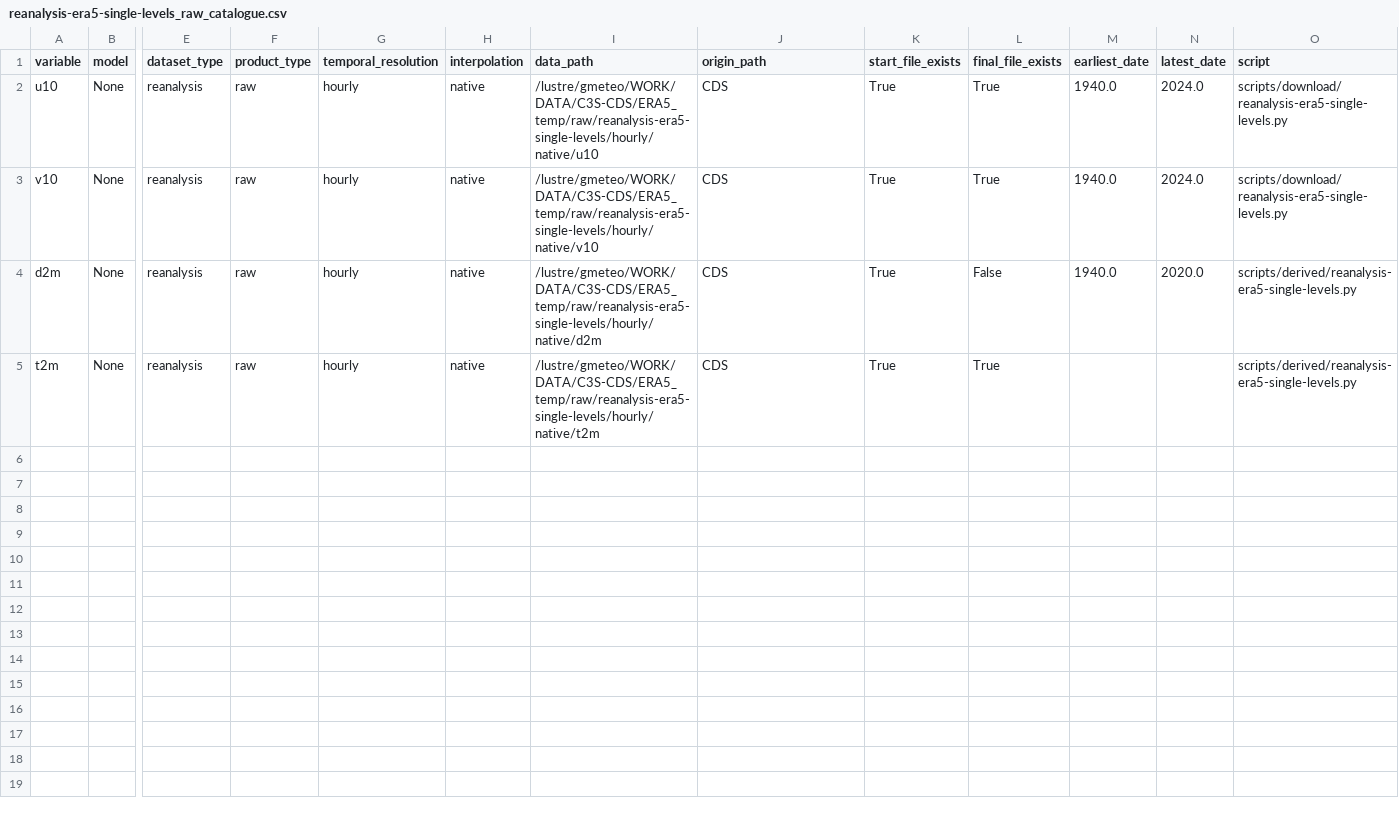
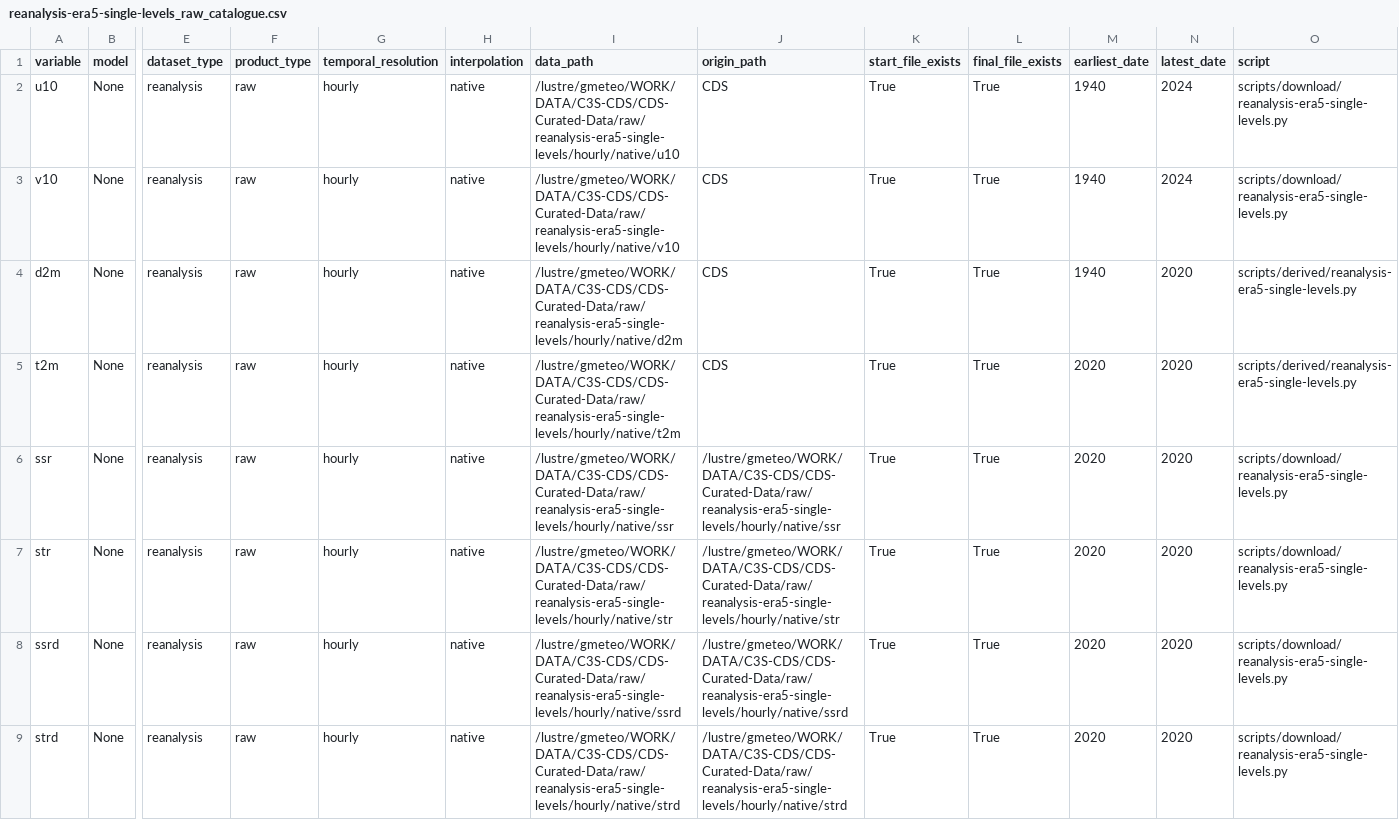
Before and after one commit to SantanderMetGroup/c3s-cds, a CSV file: catalogues/catalogues/reanalysis-era5-single-levels_raw_catalogue.csv, drawn as a sheet; only a part is shown, gaps mark what is left out; rows hold the shown columns only; the diff names each change by its address in the sheet, - before the commit and + after, or states it on an @@ line.

Commit message:
update path to new definitive root

```diff
--- a/catalogues/catalogues/reanalysis-era5-single-levels_raw_catalogue.csv
+++ b/catalogues/catalogues/reanalysis-era5-single-levels_raw_catalogue.csv
-I2 (data_path): /lustre/gmeteo/WORK/DATA/C3S-CDS/ERA5_temp/raw/reanalysis-era5-single-levels/hourly/native/u10
+I2 (data_path): /lustre/gmeteo/WORK/DATA/C3S-CDS/CDS-Curated-Data/raw/reanalysis-era5-single-levels/hourly/native/u10
-M2:M4 (earliest_date): 1940.0
+M2:M4 (earliest_date): 1940
-N2:N3 (latest_date): 2024.0
+N2:N3 (latest_date): 2024
-I3 (data_path): /lustre/gmeteo/WORK/DATA/C3S-CDS/ERA5_temp/raw/reanalysis-era5-single-levels/hourly/native/v10
+I3 (data_path): /lustre/gmeteo/WORK/DATA/C3S-CDS/CDS-Curated-Data/raw/reanalysis-era5-single-levels/hourly/native/v10
-I4 (data_path): /lustre/gmeteo/WORK/DATA/C3S-CDS/ERA5_temp/raw/reanalysis-era5-single-levels/hourly/native/d2m
+I4 (data_path): /lustre/gmeteo/WORK/DATA/C3S-CDS/CDS-Curated-Data/raw/reanalysis-era5-single-levels/hourly/native/d2m
-L4 (final_file_exists): False
+L4 (final_file_exists): True
-N4 (latest_date): 2020.0
+N4 (latest_date): 2020
-I5 (data_path): /lustre/gmeteo/WORK/DATA/C3S-CDS/ERA5_temp/raw/reanalysis-era5-single-levels/hourly/native/t2m
+I5 (data_path): /lustre/gmeteo/WORK/DATA/C3S-CDS/CDS-Curated-Data/raw/reanalysis-era5-single-levels/hourly/native/t2m
-M5 (earliest_date): (empty)
+M5 (earliest_date): 2020
-N5 (latest_date): (empty)
+N5 (latest_date): 2020
+row 6: ssr | None | reanalysis | raw | hourly | native | /lustre/gmeteo/WORK/DATA/C3S-CDS/CDS-Curated-Data/raw/reanalysis-era5-single-levels/hourly/native/ssr | /lustre/gmeteo/WORK/DATA/C3S-CDS/CDS-Curated-Data/raw/reanalysis-era5-single-levels/hourly/native/ssr | True | True | 2020 | 2020 | scripts/download/reanalysis-era5-single-levels.py
+row 7: str | None | reanalysis | raw | hourly | native | /lustre/gmeteo/WORK/DATA/C3S-CDS/CDS-Curated-Data/raw/reanalysis-era5-single-levels/hourly/native/str | /lustre/gmeteo/WORK/DATA/C3S-CDS/CDS-Curated-Data/raw/reanalysis-era5-single-levels/hourly/native/str | True | True | 2020 | 2020 | scripts/download/reanalysis-era5-single-levels.py
+row 8: ssrd | None | reanalysis | raw | hourly | native | /lustre/gmeteo/WORK/DATA/C3S-CDS/CDS-Curated-Data/raw/reanalysis-era5-single-levels/hourly/native/ssrd | /lustre/gmeteo/WORK/DATA/C3S-CDS/CDS-Curated-Data/raw/reanalysis-era5-single-levels/hourly/native/ssrd | True | True | 2020 | 2020 | scripts/download/reanalysis-era5-single-levels.py
+row 9: strd | None | reanalysis | raw | hourly | native | /lustre/gmeteo/WORK/DATA/C3S-CDS/CDS-Curated-Data/raw/reanalysis-era5-single-levels/hourly/native/strd | /lustre/gmeteo/WORK/DATA/C3S-CDS/CDS-Curated-Data/raw/reanalysis-era5-single-levels/hourly/native/strd | True | True | 2020 | 2020 | scripts/download/reanalysis-era5-single-levels.py
```
Also changed, not shown: catalogues/catalogues/derived-era5-single-levels-daily-statistics_derived_catalogue.csv, requests/derived-era5-single-levels-daily-statistics.csv, 24 other files.
